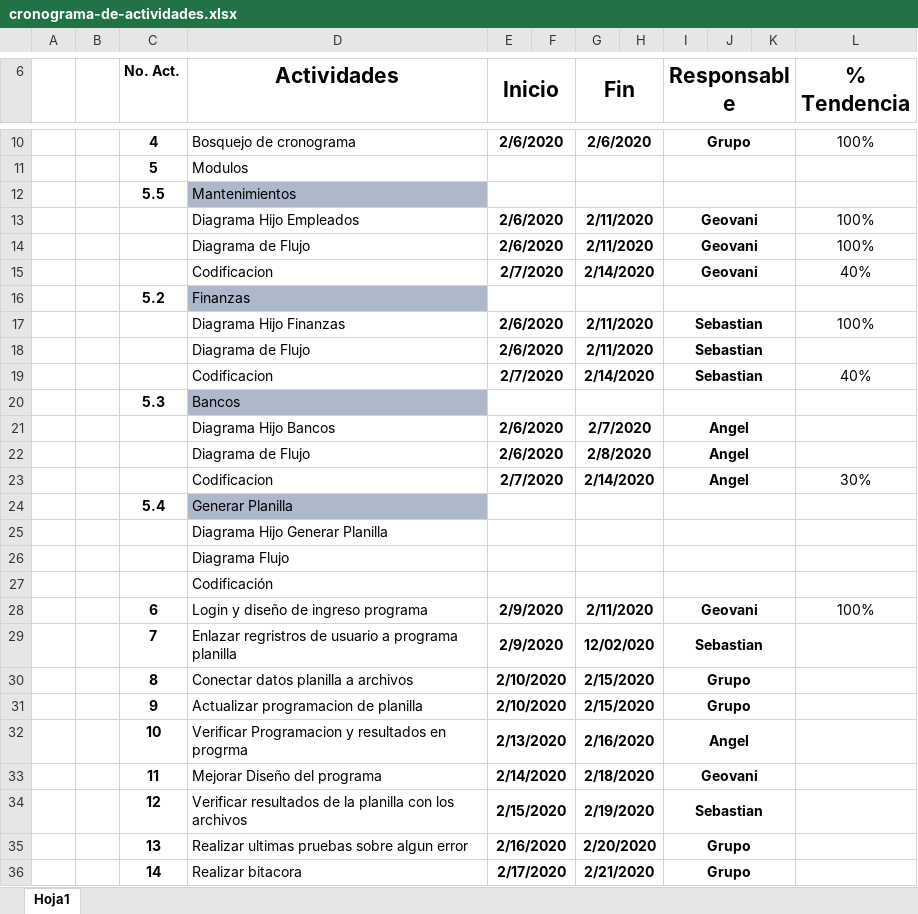
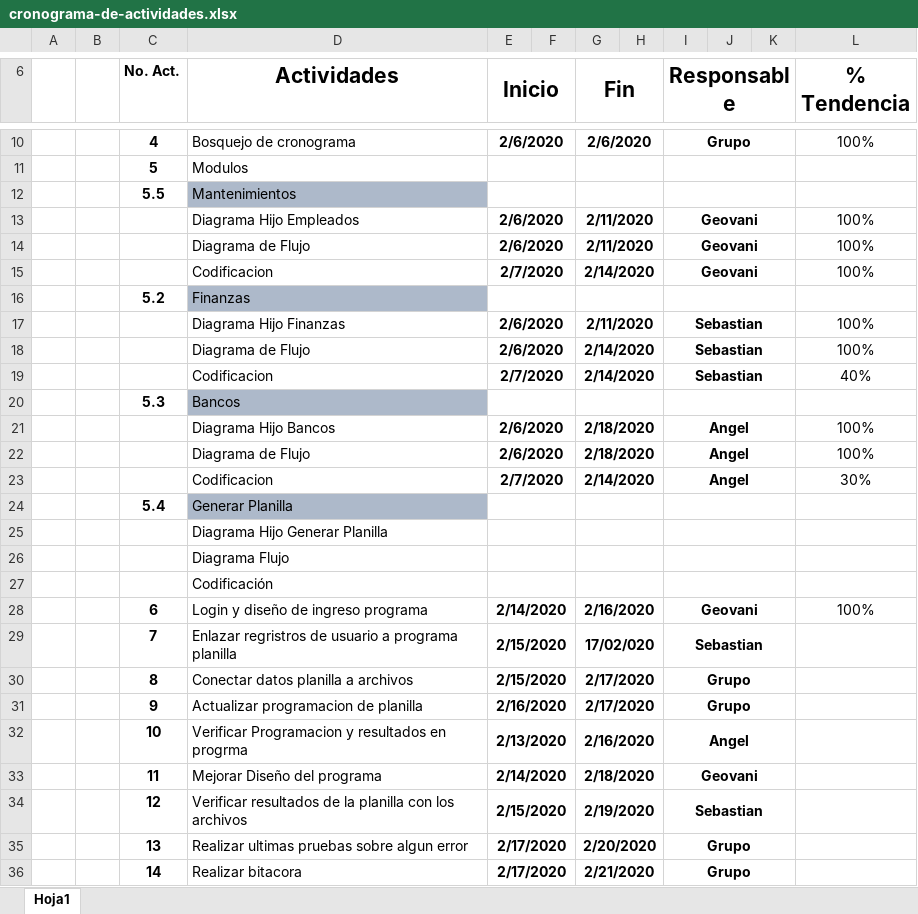
Before and after one commit to Ankor-sys/ProyectoParcial1, an Excel workbook: cronograma-de-actividades.xlsx, sheet Hoja1, drawn as a sheet; only a part is shown, gaps mark what is left out; values as stored, in another font and other column widths than the file's, no borders; the diff names each change by its address in the sheet, - before the commit and + after, or states it on an @@ line.

Commit message:
cronograma, falta porcentajes

```diff
--- a/cronograma-de-actividades.xlsx (sheet Hoja1)
+++ b/cronograma-de-actividades.xlsx (sheet Hoja1)
-L15 (% Tendencia): 40%
+L15 (% Tendencia): 100%
-G18 (Fin): 2/11/2020
+G18 (Fin): 2/14/2020
-L18 (% Tendencia): (empty)
+L18 (% Tendencia): 100%
-G21 (Fin): 2/7/2020
+G21 (Fin): 2/18/2020
-L21:L22 (% Tendencia): (empty)
+L21:L22 (% Tendencia): 100%
-G22 (Fin): 2/8/2020
+G22 (Fin): 2/18/2020
-E28 (Inicio): 2/9/2020
+E28 (Inicio): 2/14/2020
-G28 (Fin): 2/11/2020
+G28 (Fin): 2/16/2020
-E29 (Inicio): 2/9/2020
+E29 (Inicio): 2/15/2020
-G29 (Fin): 12/02/020
+G29 (Fin): 17/02/020
-E30 (Inicio): 2/10/2020
+E30 (Inicio): 2/15/2020
-G30:G31 (Fin): 2/15/2020
+G30:G31 (Fin): 2/17/2020
-E31 (Inicio): 2/10/2020
+E31 (Inicio): 2/16/2020
-E35 (Inicio): 2/16/2020
+E35 (Inicio): 2/17/2020
```
